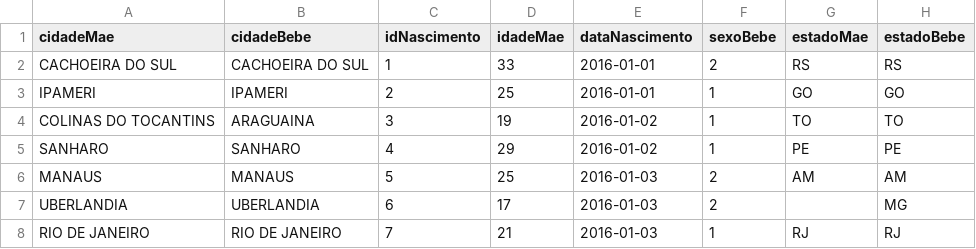
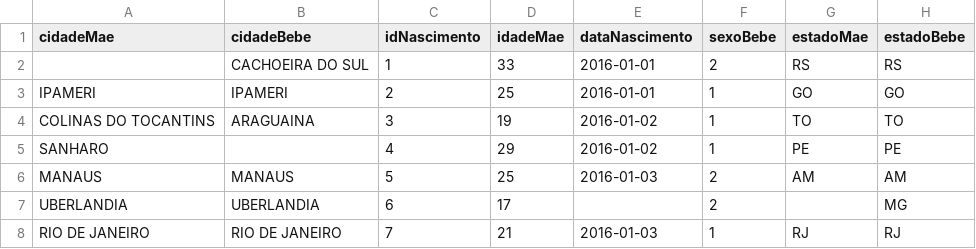
Before and after one commit to mjmartins11/ConversorCSVBinario, a CSV file: arquivoEntrada.min.csv, drawn as a sheet.

Commit message:
Leitura de arquivos parcialmente funcionando

```diff
--- a/arquivoEntrada.min.csv
+++ b/arquivoEntrada.min.csv
@@ -1,8 +1,8 @@
 cidadeMae,cidadeBebe,idNascimento,idadeMae,dataNascimento,sexoBebe,estadoMae,estadoBebe
-CACHOEIRA DO SUL,CACHOEIRA DO SUL,1,33,2016-01-01,2,RS,RS
+,CACHOEIRA DO SUL,1,33,2016-01-01,2,RS,RS
 IPAMERI,IPAMERI,2,25,2016-01-01,1,GO,GO
 COLINAS DO TOCANTINS,ARAGUAINA,3,19,2016-01-02,1,TO,TO
-SANHARO,SANHARO,4,29,2016-01-02,1,PE,PE
+SANHARO,,4,29,2016-01-02,1,PE,PE
 MANAUS,MANAUS,5,25,2016-01-03,2,AM,AM
-UBERLANDIA,UBERLANDIA,6,17,2016-01-03,2,,MG
+UBERLANDIA,UBERLANDIA,6,17,,2,,MG
 RIO DE JANEIRO,RIO DE JANEIRO,7,21,2016-01-03,1,RJ,RJ
```
Also changed, not shown: 2 other files.
